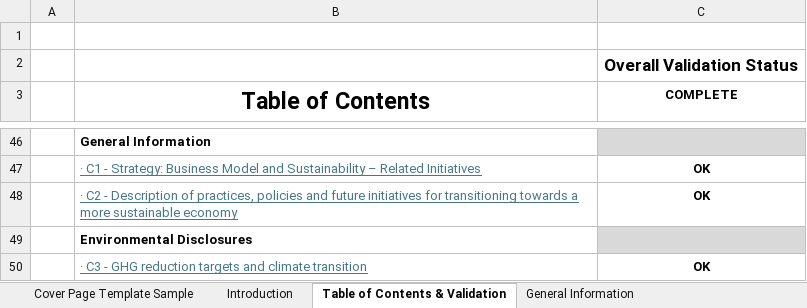
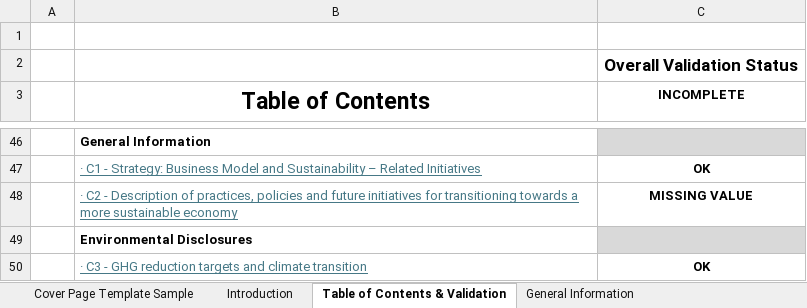
Before and after one commit to gustavengstrom/Digital-Template-to-XBRL-Converter, an Excel workbook: digital-templates/VSME-Digital-Template-Sample-1.1.1-unlocked.xlsx, sheet Table of Contents & Validation, drawn as a sheet; only a part is shown, gaps mark what is left out; values as stored, in another font and other column widths than the file's, no borders; conditional formats not drawn; the diff names each change by its address in the sheet, - before the commit and + after, or states it on an @@ line.

```diff
--- a/digital-templates/VSME-Digital-Template-Sample-1.1.1-unlocked.xlsx (sheet Table of Contents & Validation)
+++ b/digital-templates/VSME-Digital-Template-Sample-1.1.1-unlocked.xlsx (sheet Table of Contents & Validation)
-C3: COMPLETE
+C3: INCOMPLETE
-C48 (INCOMPLETE): OK
+C48 (INCOMPLETE): MISSING VALUE
```
Also changed, not shown: sheet General Information, 10 other files.
